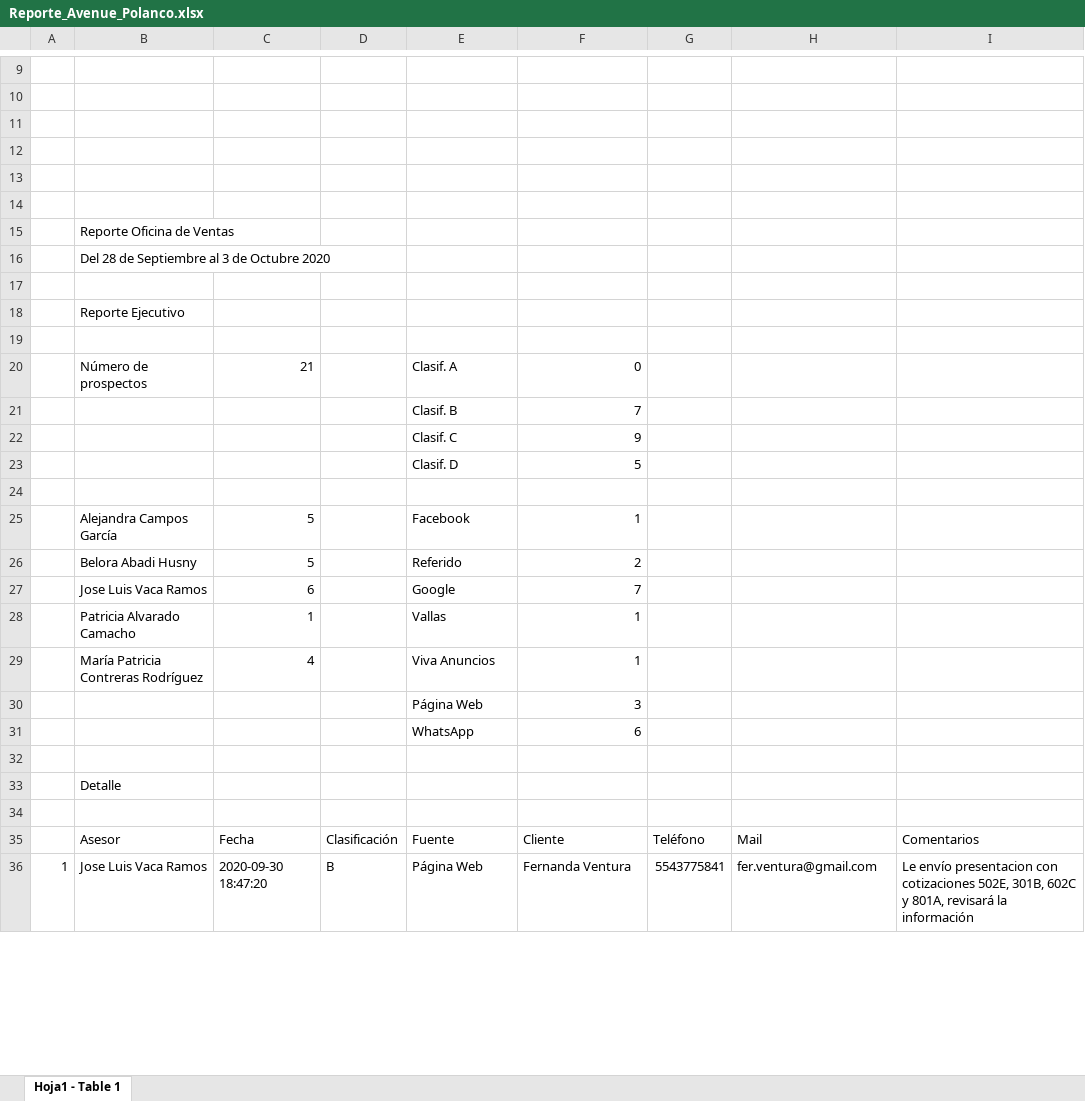
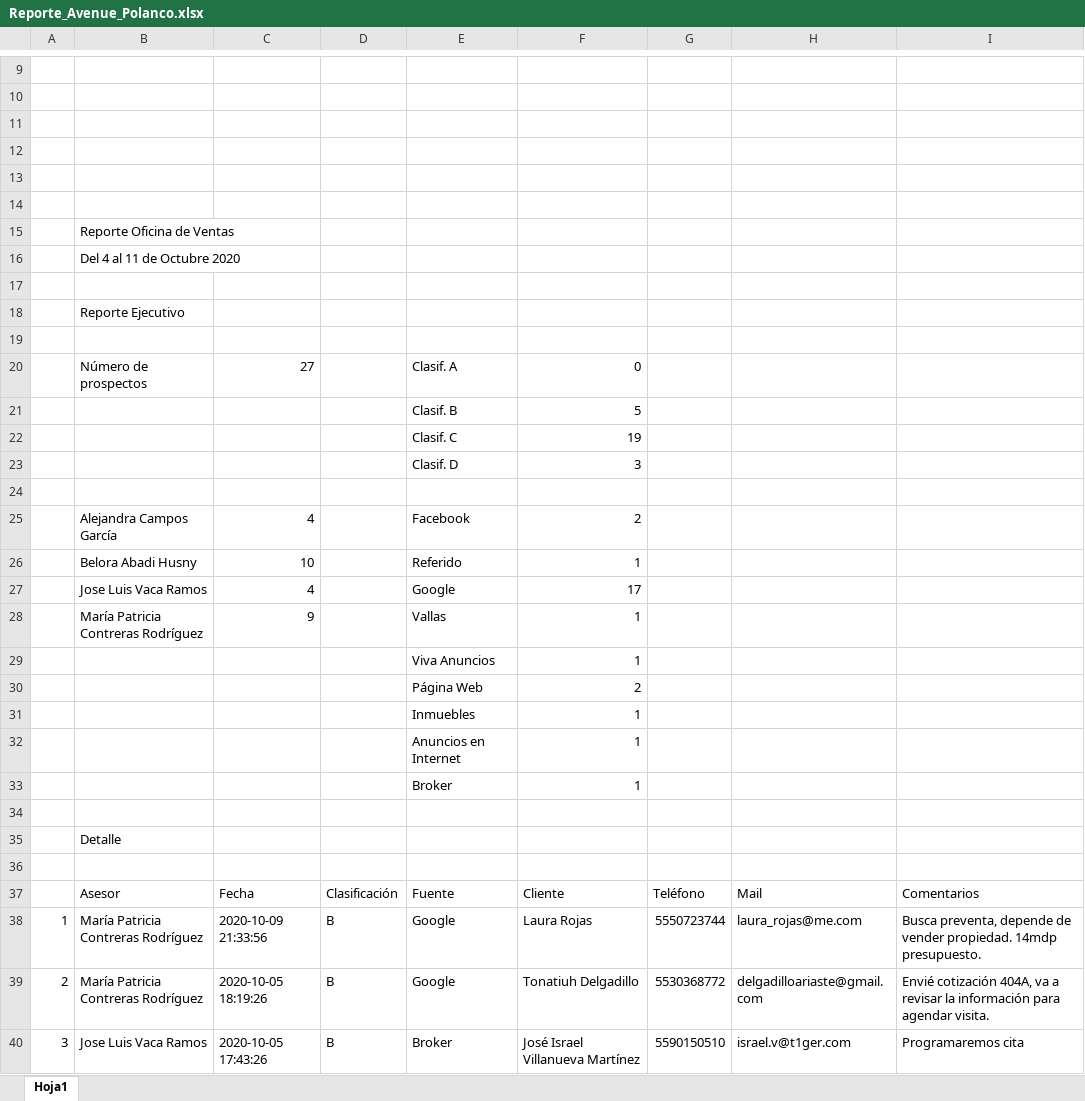
Before and after one commit to ConceptHaus/apikiper, an Excel workbook: public/reports/Reporte_Avenue_Polanco.xlsx, sheet Hoja1, drawn as a sheet; only a part is shown, gaps mark what is left out; values as stored, in another font and other column widths than the file's, no cell formats; charts and pictures not drawn; removed rows and columns are numbered as before the commit, all else as after; the diff covers the shown part only; the diff names each change by its address in the sheet, - before the commit and + after, or states it on an @@ line.

```diff
--- a/public/reports/Reporte_Avenue_Polanco.xlsx (sheet Hoja1)
+++ b/public/reports/Reporte_Avenue_Polanco.xlsx (sheet Hoja1)
-sheet tab: Hoja1 - Table 1
+sheet tab: Hoja1
-B16: Del 28 de Septiembre al 3 de Octubre 2020
+B16: Del 4 al 11 de Octubre 2020
-C20: 21
+C20: 27
-row 21:  |  |  |  | Clasif. B | 7
-row 22:  |  |  |  | Clasif. C | 9
-E21: Clasif. D
+E21: Clasif. B
+row 22:  |  |  |  | Clasif. C | 19
+row 23:  |  |  |  | Clasif. D | 3
-C25: 5
+C25: 4
-F25: 1
+F25: 2
-C26: 5
+C26: 10
-F26: 2
+F26: 1
-C27: 6
+C27: 4
-F27: 7
+F27: 17
-row 28:  | Patricia Alvarado Camacho | 1 |  | Vallas | 1
-C28: 4
+C28: 9
-E28: Viva Anuncios
+E28: Vallas
-row 30:  |  |  |  | Página Web | 3
-row 31:  |  |  |  | WhatsApp | 6
+row 29:  |  |  |  | Viva Anuncios | 1
+row 30:  |  |  |  | Página Web | 2
+row 31:  |  |  |  | Inmuebles | 1
+row 32:  |  |  |  | Anuncios en Internet | 1
+row 33:  |  |  |  | Broker | 1
+row 38: 1 | María Patricia Contreras Rodríguez | 2020-10-09 21:33:56 | B | Google | Laura Rojas | 5550723744 | laura_rojas@me.com | Busca preventa, depende de vender propiedad. 14mdp presupuesto.
+row 39: 2 | María Patricia Contreras Rodríguez | 2020-10-05 18:19:26 | B | Google | Tonatiuh Delgadillo | 5530368772 | delgadilloariaste@gmail.com | Envié cotización 404A, va a revisar la información para agendar visita.
@@ column A renumbered between rows 40 and 64 @@
-C40: 2020-09-30 18:47:20
+C40: 2020-10-05 17:43:26
-E40: Página Web
+E40: Broker
-F40: Fernanda Ventura
+F40: José Israel Villanueva Martínez
-G40: 5543775841
+G40: 5590150510
-H40: fer.ventura@gmail.com
+H40: israel.v@t1ger.com
-I40: Le envío presentacion con cotizaciones 502E, 301B, 602C y 801A, revisará la información
+I40: Programaremos cita
```
Also changed, not shown: 13 added rows, 9 removed rows and 60 edited cells elsewhere in this sheet, cell formats, charts or pictures, public/reports/Reporte_Avenue_Napoles.xlsx, 1 other file.
